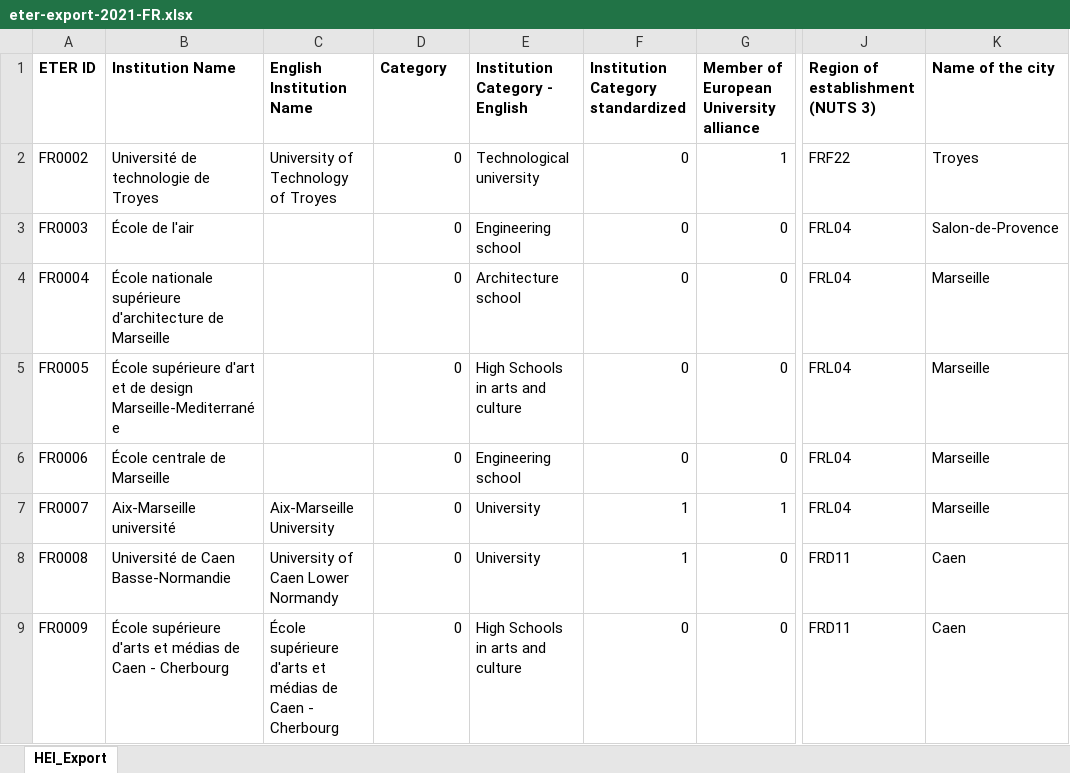
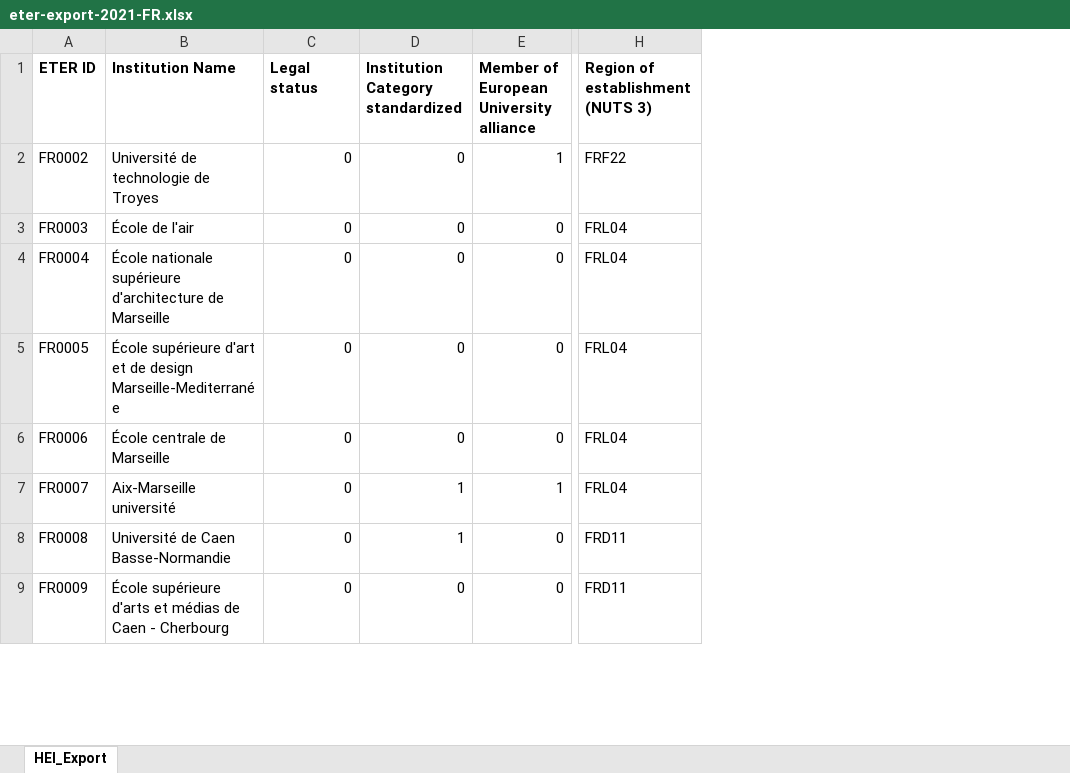
Before and after one commit to jacksonbarreto/Higher-Education-Institutions-in-France-Dataset, an Excel workbook: data_source/ETER/eter-export-2021-FR.xlsx, sheet HEI_Export, drawn as a sheet; only a part is shown, gaps mark what is left out; values as stored, in another font and other column widths than the file's, no borders; removed rows and columns are numbered as before the commit, all else as after; the diff names each change by its address in the sheet, - before the commit and + after, or states it on an @@ line.

Commit message:
refactor: Change eter csv

```diff
--- a/data_source/ETER/eter-export-2021-FR.xlsx (sheet HEI_Export)
+++ b/data_source/ETER/eter-export-2021-FR.xlsx (sheet HEI_Export)
-column C (English Institution Name), rows 2-9: University of Technology of Troyes |  |  |  |  | Aix-Marseille University | University of Caen Lower Normandy | École supérieure d'arts et médias de Caen - Cherbourg
-column E (Institution Category - English), rows 2-9: Technological university | Engineering school | Architecture school | High Schools in arts and culture | Engineering school | University | University | High Schools in arts and culture
-column K (Name of the city), rows 2-9: Troyes | Salon-de-Provence | Marseille | Marseille | Marseille | Marseille | Caen | Caen
-C1: Category
+C1: Legal status
```
